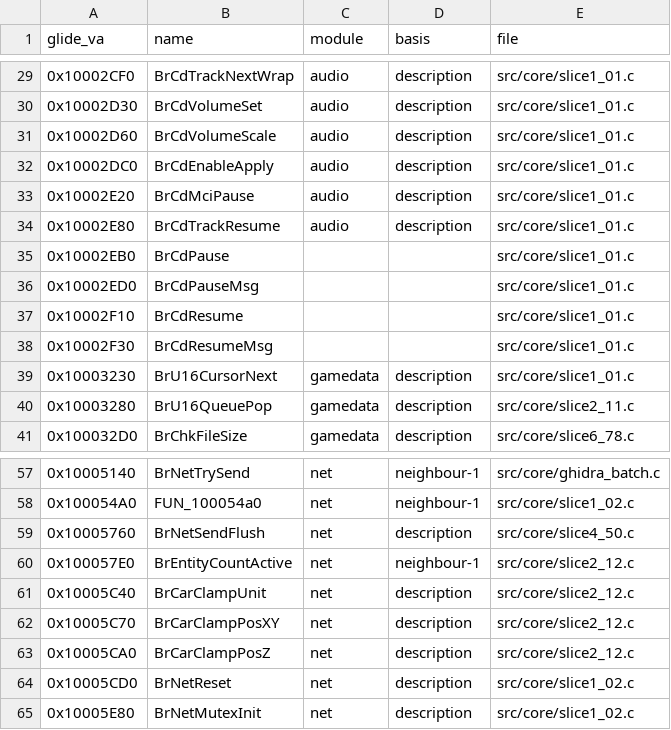
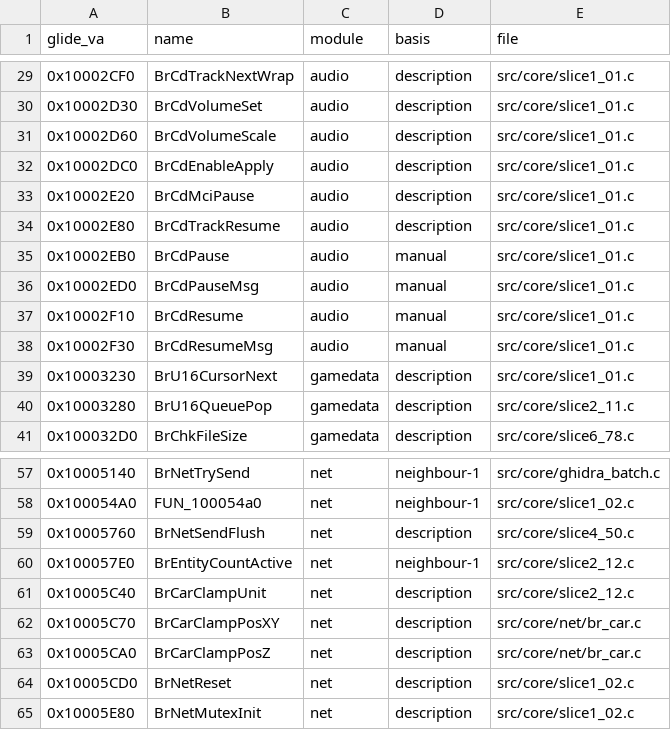
Before and after one commit to jeff-strutb/brally, a CSV file: config/filing.csv, drawn as a sheet; only a part is shown, gaps mark what is left out.

Commit message:
Record the CD transport pair and the clip planes in the filing map

```diff
--- a/config/filing.csv
+++ b/config/filing.csv
@@ -34,6 +34,6 @@ glide_va,name,module,basis,file
 0x10002E80,BrCdTrackResume,audio,description,src/core/slice1_01.c
-0x10002EB0,BrCdPause,,,src/core/slice1_01.c
-0x10002ED0,BrCdPauseMsg,,,src/core/slice1_01.c
-0x10002F10,BrCdResume,,,src/core/slice1_01.c
-0x10002F30,BrCdResumeMsg,,,src/core/slice1_01.c
+0x10002EB0,BrCdPause,audio,manual,src/core/slice1_01.c
+0x10002ED0,BrCdPauseMsg,audio,manual,src/core/slice1_01.c
+0x10002F10,BrCdResume,audio,manual,src/core/slice1_01.c
+0x10002F30,BrCdResumeMsg,audio,manual,src/core/slice1_01.c
 0x10003230,BrU16CursorNext,gamedata,description,src/core/slice1_01.c
@@ -61,4 +61,4 @@ glide_va,name,module,basis,file
 0x10005C40,BrCarClampUnit,net,description,src/core/slice2_12.c
-0x10005C70,BrCarClampPosXY,net,description,src/core/slice2_12.c
-0x10005CA0,BrCarClampPosZ,net,description,src/core/slice2_12.c
+0x10005C70,BrCarClampPosXY,net,description,src/core/net/br_car.c
+0x10005CA0,BrCarClampPosZ,net,description,src/core/net/br_car.c
 0x10005CD0,BrNetReset,net,description,src/core/slice1_02.c
```
